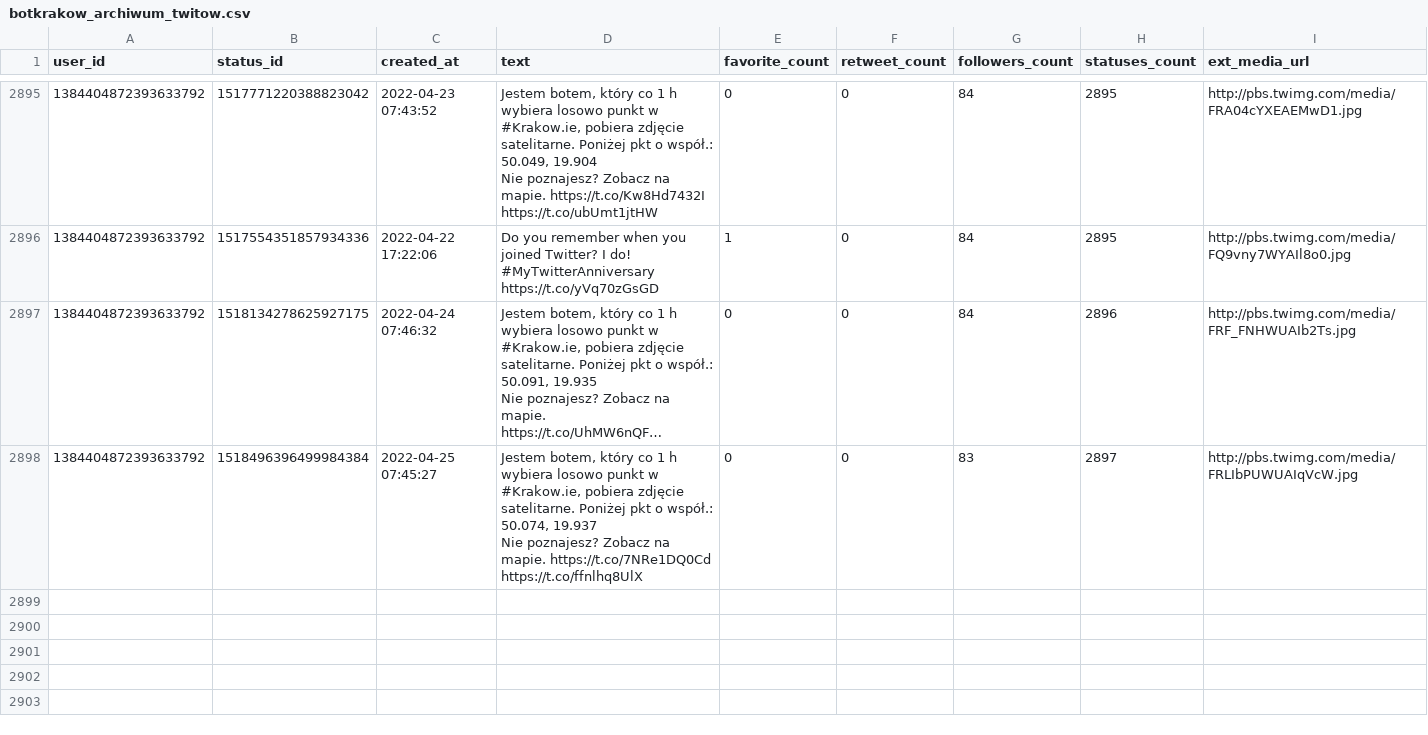
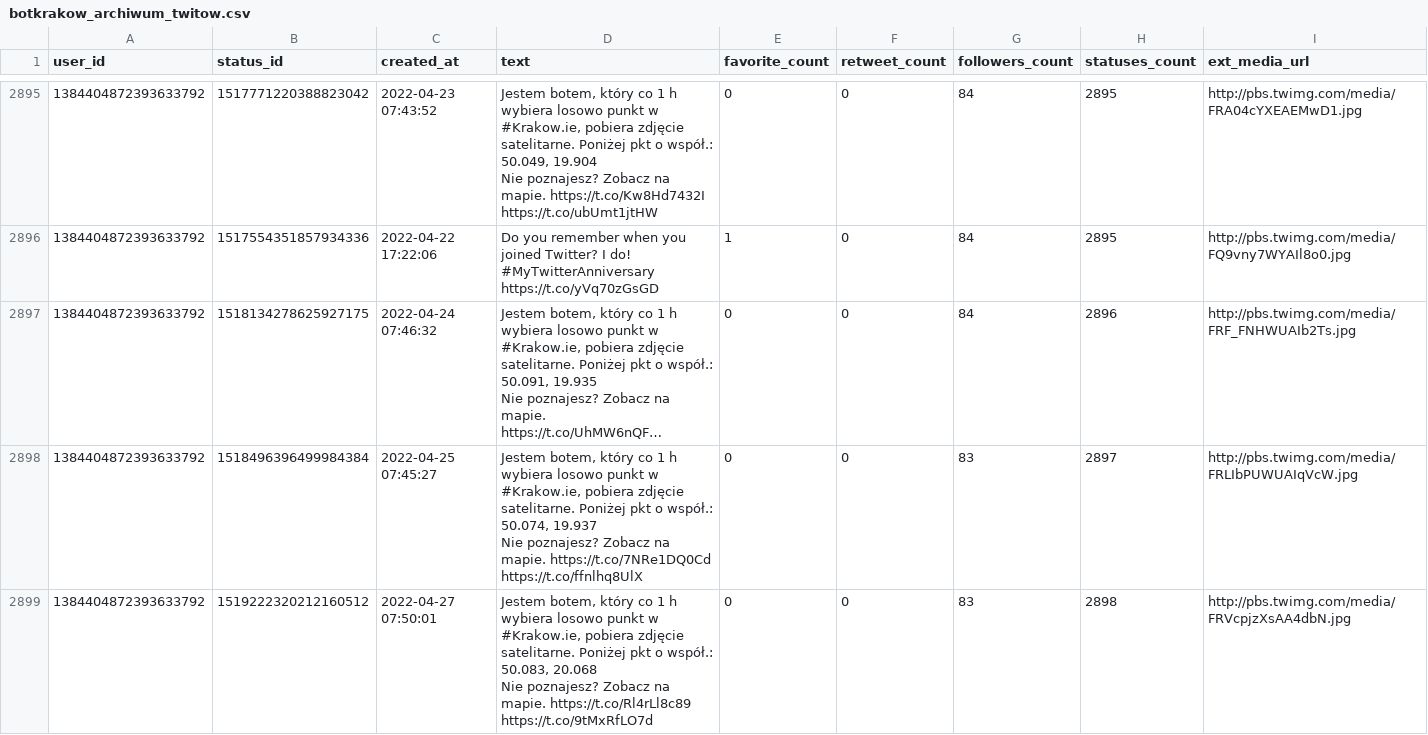
Before and after one commit to sms1962/botblog, a CSV file: data/botkrakow_archiwum_twitow.csv, drawn as a sheet; only a part is shown, gaps mark what is left out; long unchanged cells end in …; ↵ is a line break in a cell; the diff names each change by its address in the sheet, - before the commit and + after, or states it on an @@ line.

Commit message:
Zapisanie nowych twitow botkrakow

```diff
--- a/data/botkrakow_archiwum_twitow.csv
+++ b/data/botkrakow_archiwum_twitow.csv
+row 2899: 1384404872393633792 | 1519222320212160512 | 2022-04-27 07:50:01 | Jestem botem, który co 1 h wybiera losowo punkt w #Krakow.ie, pobiera zdjęcie satelitarne. Poniżej pkt o współ.: 50.083, 20.068 ↵ Nie poznajesz? Zobacz na mapie. https://t.co/Rl4rLl8c89 https://t.co/9tMxRfLO7d | 0 | 0 | 83 | 2898 | http://pbs.twimg.com/media/FRVcpjzXsAA4dbN.jpg
```
Also changed, not shown: 1 other file.
